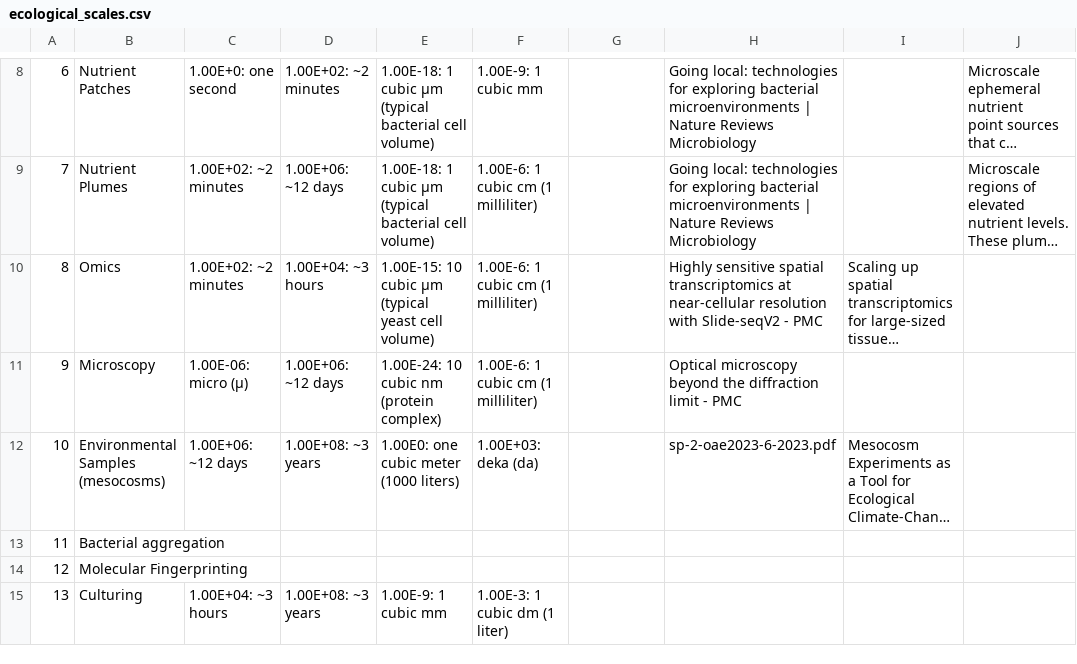
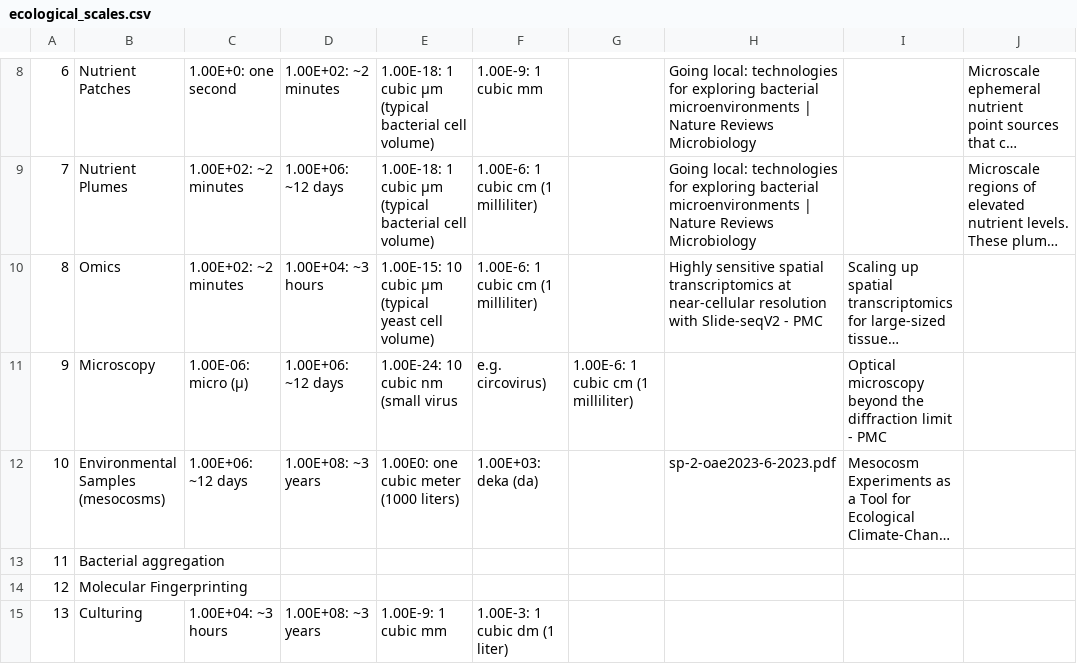
Before and after one commit to MDunitz/timeSpace, a CSV file: data/datasets/ecological_scales.csv, drawn as a sheet; only a part is shown, gaps mark what is left out; long unchanged cells end in …; the diff names each change by its address in the sheet, - before the commit and + after, or states it on an @@ line.

Commit message:
Correct the 1e-24 anchor: small virion, not protein complex
I reasoned in length and should have reasoned in volume. The axis is m3,
so a rung's anchor is an object whose *volume* lands on that rung - not
the object whose diameter equals the cube side.

    rung        cube side    sphere volume of a virion of that name
    1e-27 m3    1 nm         smallest virion is 2.57e-24  -> 2570x above
    1e-24 m3    10 nm        circovirus  d=17 nm  V=2.57e-24  ->  2.6x
    1e-21 m3    100 nm       influenza  d=100 nm  V=5.24e-22  ->  1.9x
    1e-18 m3    1 um         E. coli                1.0e-18   ->  1.0x

Read as volume the ladder is off by exactly one rung, not three. The
glosses run small / typical / large at 1e-27 / 1e-24 / 1e-21; the truth
is protein / small / typical. Each moves up one, and only the 1e-27 rung
is badly wrong.

So 'protein complex' at 1e-24 overcorrected. A 17 nm circovirus occupies
2.6e-24 m3, within a factor of 2.6 of that rung - on a 30-decade axis,
the same place. Set to 'small virus, e.g. circovirus'.

The friction is inherent to the cubed-prefix convention: the gloss names
a length while the value is a volume, and the two do not pick out the
same object. A 17 nm sphere has an equivalent cube side of 13.7 nm, so
'10 cubic nm = small virion' is honest in volume while looking wrong in
length. Added a paragraph to CONVENTIONS.md saying this outright, since
reading the cube side as a particle diameter shifts every biological
anchor one rung low - which is the mistake I made.

Also corrected the CONVENTIONS.md table row added in #41.

154 passed, black and flake8 clean.

```diff
--- a/data/datasets/ecological_scales.csv
+++ b/data/datasets/ecological_scales.csv
-E11: 1.00E-24: 10 cubic nm (protein complex)
+E11: 1.00E-24: 10 cubic nm (small virus
-F11: 1.00E-6: 1 cubic cm (1 milliliter)
+F11: e.g. circovirus)
-G11: (empty)
+G11: 1.00E-6: 1 cubic cm (1 milliliter)
-H11: Optical microscopy beyond the diffraction limit - PMC
+H11: (empty)
-I11: (empty)
+I11: Optical microscopy beyond the diffraction limit - PMC
```
Also changed, not shown: 1 other file.
